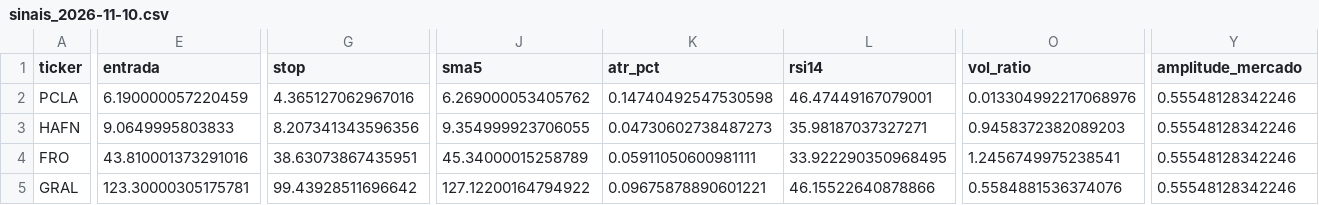
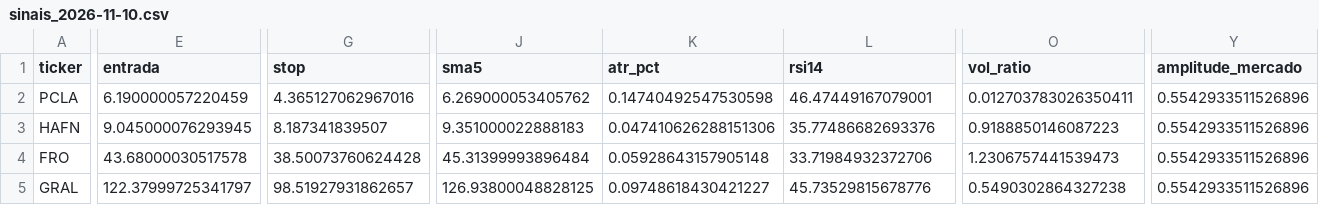
Before and after one commit to diogopestana01/analista-acoes, a CSV file: data/sinais_2026-11-10.csv, drawn as a sheet; only a part is shown, gaps mark what is left out; the diff covers the shown part only; the diff names each change by its address in the sheet, - before the commit and + after, or states it on an @@ line.

```diff
--- a/data/sinais_2026-11-10.csv
+++ b/data/sinais_2026-11-10.csv
-O2 (vol_ratio): 0.013304992217068976
+O2 (vol_ratio): 0.012703783026350411
-Y2:Y5 (amplitude_mercado): 0.55548128342246
+Y2:Y5 (amplitude_mercado): 0.5542933511526896
-E3 (entrada): 9.0649995803833
+E3 (entrada): 9.045000076293945
-G3 (stop): 8.207341343596356
+G3 (stop): 8.187341839507
-J3 (sma5): 9.354999923706055
+J3 (sma5): 9.351000022888183
-K3 (atr_pct): 0.04730602738487273
+K3 (atr_pct): 0.047410626288151306
-L3 (rsi14): 35.98187037327271
+L3 (rsi14): 35.77486682693376
-O3 (vol_ratio): 0.9458372382089203
+O3 (vol_ratio): 0.9188850146087223
-E4 (entrada): 43.810001373291016
+E4 (entrada): 43.68000030517578
-G4 (stop): 38.63073867435951
+G4 (stop): 38.50073760624428
-J4 (sma5): 45.34000015258789
+J4 (sma5): 45.31399993896484
-K4 (atr_pct): 0.05911050600981111
+K4 (atr_pct): 0.05928643157905148
-L4 (rsi14): 33.922290350968495
+L4 (rsi14): 33.71984932372706
-O4 (vol_ratio): 1.2456749975238541
+O4 (vol_ratio): 1.2306757441539473
-E5 (entrada): 123.30000305175781
+E5 (entrada): 122.37999725341797
-G5 (stop): 99.43928511696642
+G5 (stop): 98.51927931862657
-J5 (sma5): 127.12200164794922
+J5 (sma5): 126.93800048828125
-K5 (atr_pct): 0.09675878890601221
+K5 (atr_pct): 0.09748618430421227
-L5 (rsi14): 46.15522640878866
+L5 (rsi14): 45.73529815678776
-O5 (vol_ratio): 0.5584881536374076
+O5 (vol_ratio): 0.5490302864327238
```
Also changed, not shown: 136 edited cells elsewhere in this file, data/spreads.csv, 2 other files.
